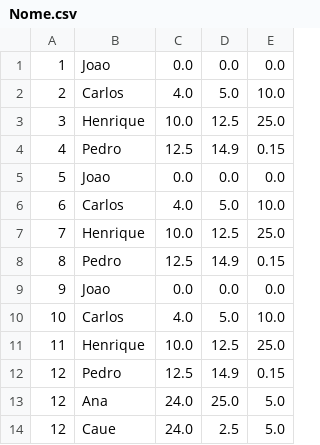
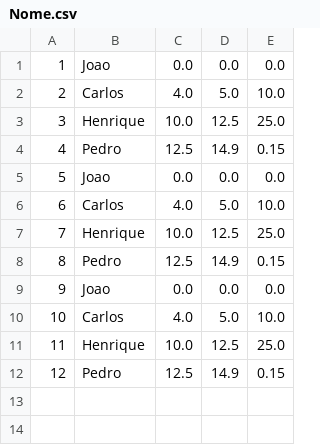
Before and after one commit to LuccaRh/ProjetoMC322, a CSV file: Projeto/bin/Projeto/Nome.csv, drawn as a sheet; the diff names each change by its address in the sheet, - before the commit and + after, or states it on an @@ line.

```diff
--- a/Projeto/bin/Projeto/Nome.csv
+++ b/Projeto/bin/Projeto/Nome.csv
-row 13: 12 | Ana | 24.0 | 25.0 | 5.0
-row 14: 12 | Caue | 24.0 | 2.5 | 5.0
```
Also changed, not shown: Projeto/src/Projeto/Nome.csv, 4 other files.
